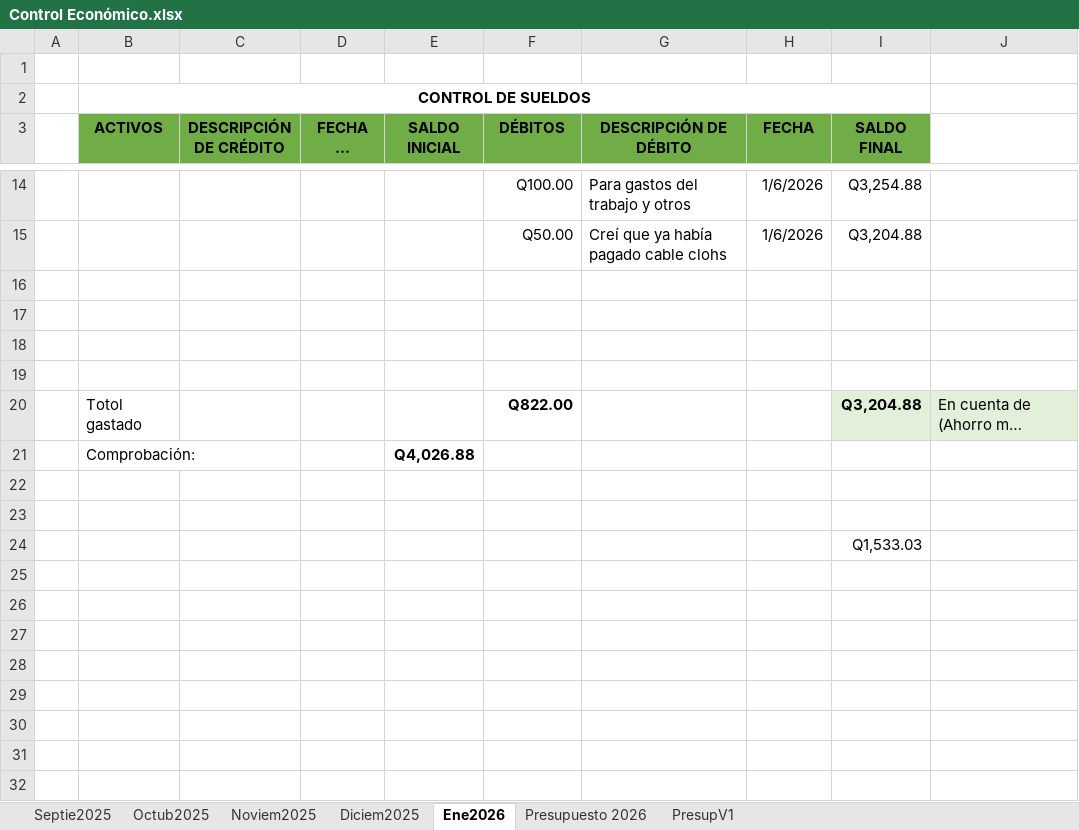
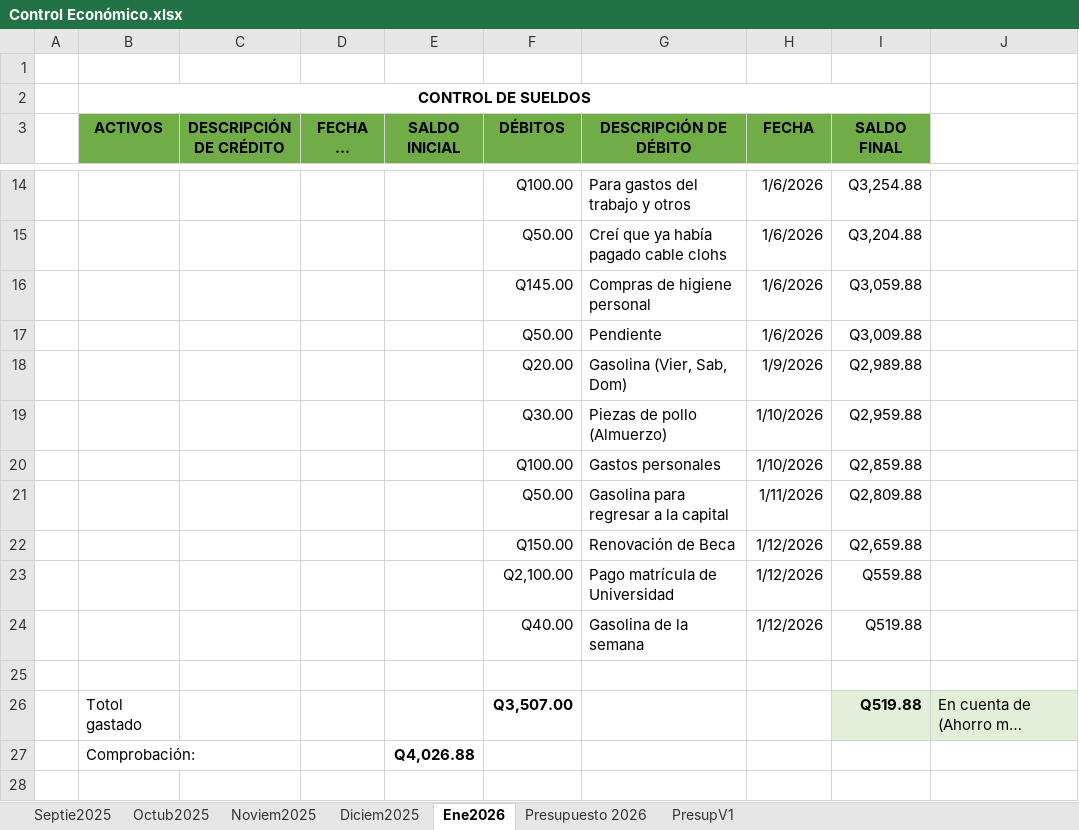
Before and after one commit to gluis10/ejercicios-python, an Excel workbook: Control Económico.xlsx, sheet Ene2026, drawn as a sheet; only a part is shown, gaps mark what is left out; the shorter side is filled out with more unchanged rows; long unchanged cells end in …; values as stored, in another font and other column widths than the file's, no borders; removed rows and columns are numbered as before the commit, all else as after; the diff names each change by its address in the sheet, - before the commit and + after, or states it on an @@ line.

Commit message:
Update expenses

```diff
--- a/Control Económico.xlsx (sheet Ene2026)
+++ b/Control Económico.xlsx (sheet Ene2026)
+row 16:  |  |  |  |  | Q145.00 | Compras de higiene personal | 1/6/2026 | Q3,059.88
+row 17:  |  |  |  |  | Q50.00 | Pendiente | 1/6/2026 | Q3,009.88
+row 18:  |  |  |  |  | Q20.00 | Gasolina (Vier, Sab, Dom) | 1/9/2026 | Q2,989.88
+row 19:  |  |  |  |  | Q30.00 | Piezas de pollo (Almuerzo) | 1/10/2026 | Q2,959.88
+row 20:  |  |  |  |  | Q100.00 | Gastos personales | 1/10/2026 | Q2,859.88
+row 21:  |  |  |  |  | Q50.00 | Gasolina para regresar a la capital | 1/11/2026 | Q2,809.88
+row 22:  |  |  |  |  | Q150.00 | Renovación de Beca | 1/12/2026 | Q2,659.88
+row 23:  |  |  |  |  | Q2,100.00 | Pago matrícula de Universidad | 1/12/2026 | Q559.88
+row 24:  |  |  |  |  | Q40.00 | Gasolina de la semana | 1/12/2026 | Q519.88
-row 17: (empty)
-row 18: (empty)
-row 19: (empty)
-F26 (DÉBITOS): Q822.00
+F26 (DÉBITOS): Q3,507.00
-I26 (SALDO FINAL): Q3,204.88
+I26 (SALDO FINAL): Q519.88
```
